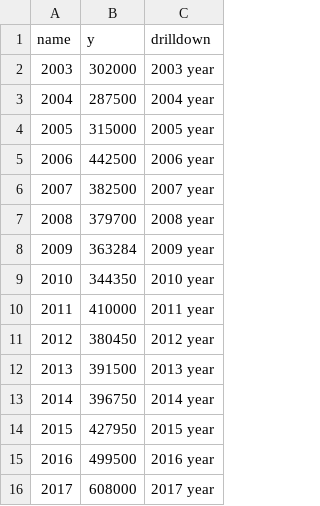
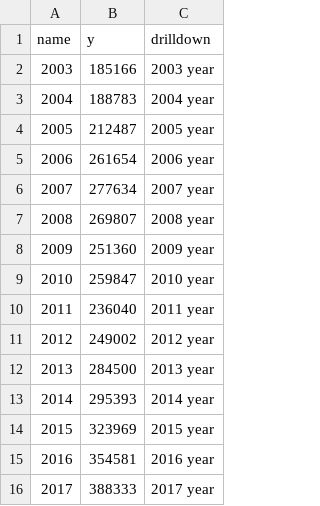
Before and after one commit to asternaut/slc-housing-dashboard-2, a CSV file: historical_median_3rdQuarter.csv, drawn as a sheet; the diff names each change by its address in the sheet, - before the commit and + after, or states it on an @@ line.

Commit message:
weighted average sale median added

```diff
--- a/historical_median_3rdQuarter.csv
+++ b/historical_median_3rdQuarter.csv
-B2 (y): 302000
+B2 (y): 185166
-B3 (y): 287500
+B3 (y): 188783
-B4 (y): 315000
+B4 (y): 212487
-B5 (y): 442500
+B5 (y): 261654
-B6 (y): 382500
+B6 (y): 277634
-B7 (y): 379700
+B7 (y): 269807
-B8 (y): 363284
+B8 (y): 251360
-B9 (y): 344350
+B9 (y): 259847
-B10 (y): 410000
+B10 (y): 236040
-B11 (y): 380450
+B11 (y): 249002
-B12 (y): 391500
+B12 (y): 284500
-B13 (y): 396750
+B13 (y): 295393
-B14 (y): 427950
+B14 (y): 323969
-B15 (y): 499500
+B15 (y): 354581
-B16 (y): 608000
+B16 (y): 388333
```
